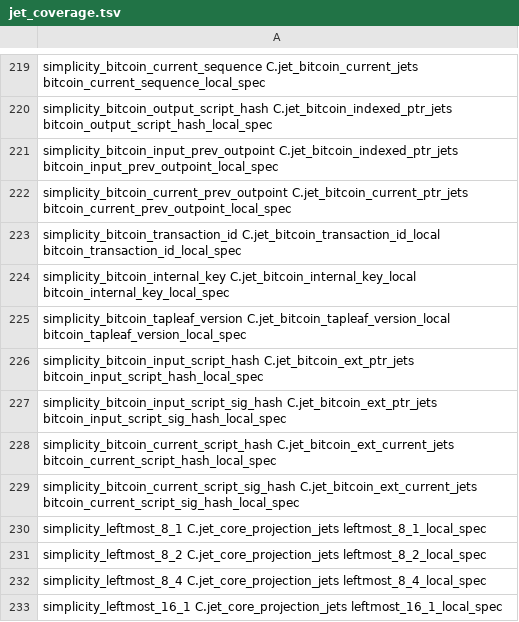
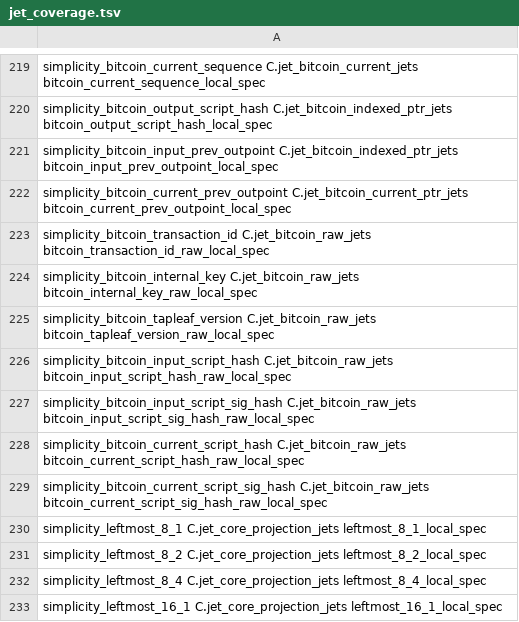
Before and after one commit to brenorb/simplicity, a TSV file: Coq/C/jet_coverage.tsv, drawn as a sheet; only a part is shown, gaps mark what is left out.

```diff
--- a/Coq/C/jet_coverage.tsv
+++ b/Coq/C/jet_coverage.tsv
@@ -222,9 +222,9 @@ simplicity_bitcoin_input_prev_outpoint C.jet_bitcoin_indexed_ptr_jets bitcoin_in
 simplicity_bitcoin_current_prev_outpoint C.jet_bitcoin_current_ptr_jets bitcoin_current_prev_outpoint_local_spec
-simplicity_bitcoin_transaction_id C.jet_bitcoin_transaction_id_local bitcoin_transaction_id_local_spec
-simplicity_bitcoin_internal_key C.jet_bitcoin_internal_key_local bitcoin_internal_key_local_spec
-simplicity_bitcoin_tapleaf_version C.jet_bitcoin_tapleaf_version_local bitcoin_tapleaf_version_local_spec
-simplicity_bitcoin_input_script_hash C.jet_bitcoin_ext_ptr_jets bitcoin_input_script_hash_local_spec
-simplicity_bitcoin_input_script_sig_hash C.jet_bitcoin_ext_ptr_jets bitcoin_input_script_sig_hash_local_spec
-simplicity_bitcoin_current_script_hash C.jet_bitcoin_ext_current_jets bitcoin_current_script_hash_local_spec
-simplicity_bitcoin_current_script_sig_hash C.jet_bitcoin_ext_current_jets bitcoin_current_script_sig_hash_local_spec
+simplicity_bitcoin_transaction_id C.jet_bitcoin_raw_jets bitcoin_transaction_id_raw_local_spec
+simplicity_bitcoin_internal_key C.jet_bitcoin_raw_jets bitcoin_internal_key_raw_local_spec
+simplicity_bitcoin_tapleaf_version C.jet_bitcoin_raw_jets bitcoin_tapleaf_version_raw_local_spec
+simplicity_bitcoin_input_script_hash C.jet_bitcoin_raw_jets bitcoin_input_script_hash_raw_local_spec
+simplicity_bitcoin_input_script_sig_hash C.jet_bitcoin_raw_jets bitcoin_input_script_sig_hash_raw_local_spec
+simplicity_bitcoin_current_script_hash C.jet_bitcoin_raw_jets bitcoin_current_script_hash_raw_local_spec
+simplicity_bitcoin_current_script_sig_hash C.jet_bitcoin_raw_jets bitcoin_current_script_sig_hash_raw_local_spec
 simplicity_leftmost_8_1 C.jet_core_projection_jets leftmost_8_1_local_spec
```
Also changed, not shown: 21 other files.
